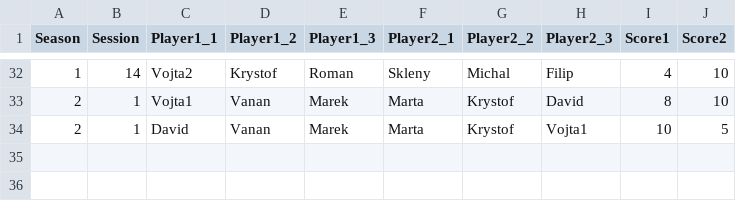
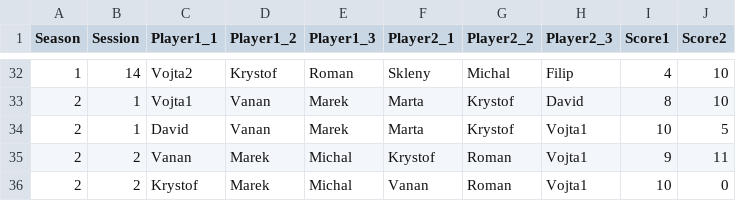
Before and after one commit to jindrvo1/Soccer, a CSV file: Orlovna.csv, drawn as a sheet; only a part is shown, gaps mark what is left out.

```diff
--- a/Orlovna.csv
+++ b/Orlovna.csv
@@ -34 +34,3 @@ Season,Session,Player1_1,Player1_2,Player1_3,Player2_1,Player2_2,Player2_3,Score
 2,1,David,Vanan,Marek,Marta,Krystof,Vojta1,10,5
+2,2,Vanan,Marek,Michal,Krystof,Roman,Vojta1,9,11
+2,2,Krystof,Marek,Michal,Vanan,Roman,Vojta1,10,0
```
Also changed, not shown: Results/Orlovna_Games.csv, Results/Orlovna_Ratings.csv, 1 other file.
